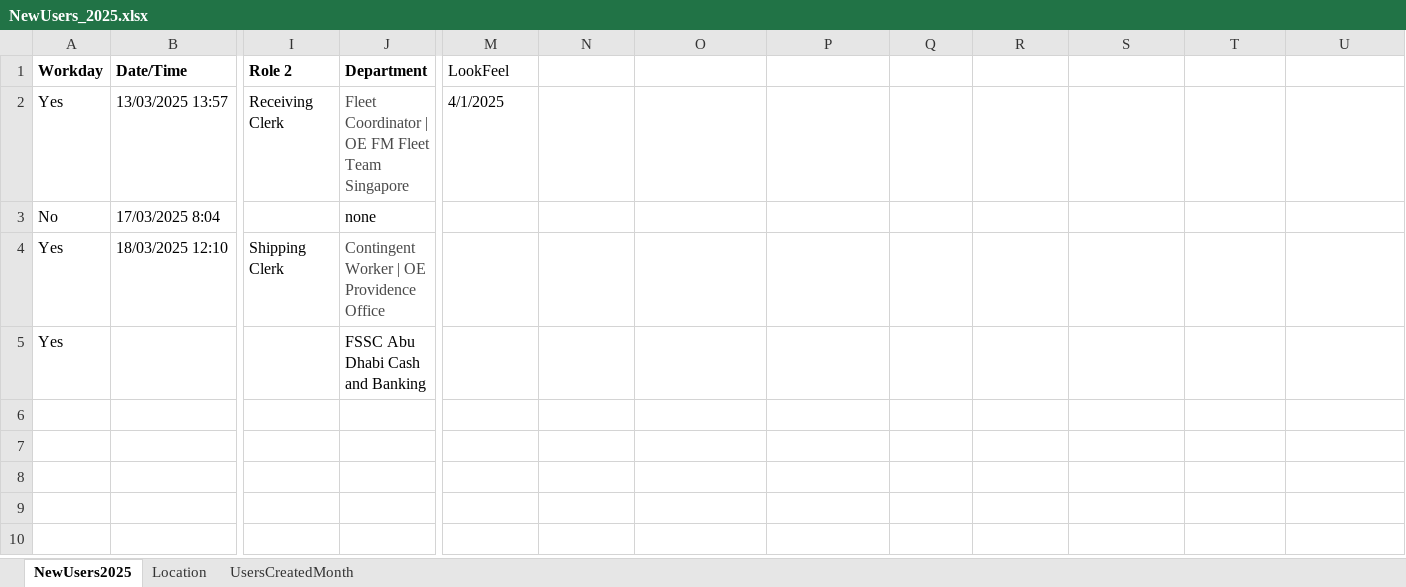
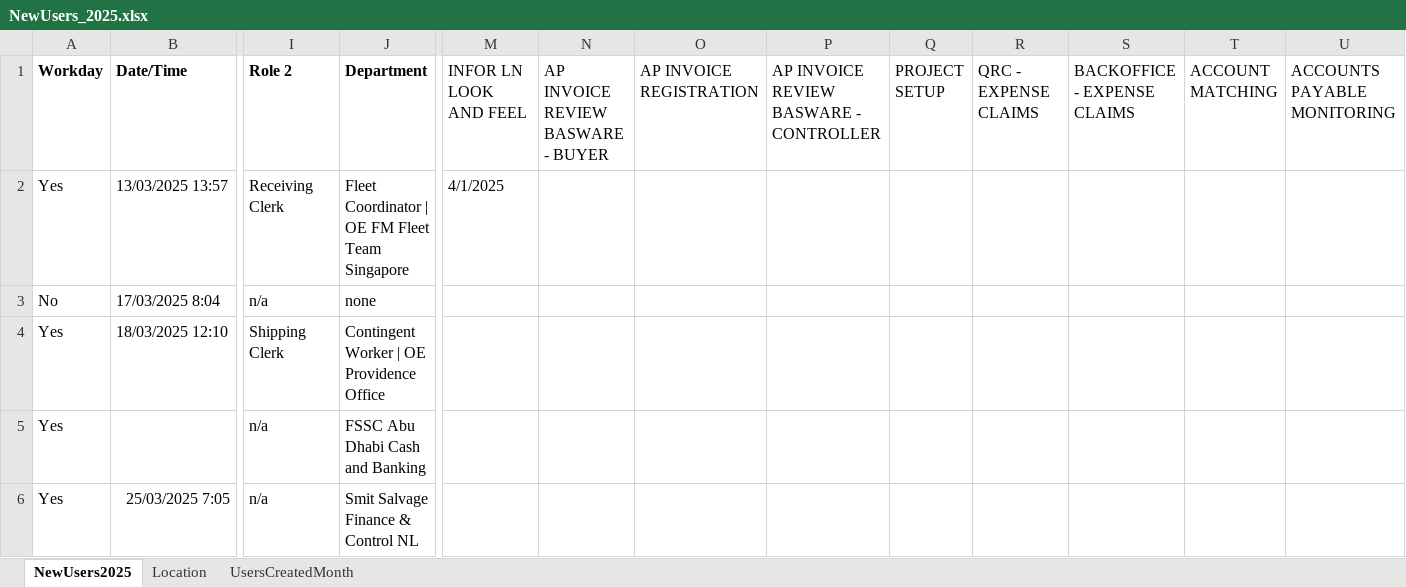
Before and after one commit to mariettedouwenga/inviteUserForTrainingList, an Excel workbook: NewUsers_2025.xlsx, sheet NewUsers2025, drawn as a sheet; only a part is shown, gaps mark what is left out; values as stored, in another font and other column widths than the file's, no borders; rows hold the shown columns only; the diff covers the shown part only; the diff names each change by its address in the sheet, - before the commit and + after, or states it on an @@ line.

```diff
--- a/NewUsers_2025.xlsx (sheet NewUsers2025)
+++ b/NewUsers_2025.xlsx (sheet NewUsers2025)
-M1: LookFeel
+M1: INFOR LN LOOK AND FEEL
-N1: (empty)
+N1: AP INVOICE REVIEW BASWARE - BUYER
-O1: (empty)
+O1: AP INVOICE REGISTRATION
-P1: (empty)
+P1: AP INVOICE REVIEW BASWARE - CONTROLLER
-Q1: (empty)
+Q1: PROJECT SETUP
-R1: (empty)
+R1: QRC - EXPENSE CLAIMS
-S1: (empty)
+S1: BACKOFFICE - EXPENSE CLAIMS
-T1: (empty)
+T1: ACCOUNT MATCHING
-U1: (empty)
+U1: ACCOUNTS PAYABLE MONITORING
-J2 text colour: #494949
+J2 text colour: black
-I3 (Role 2): (empty)
+I3 (Role 2): n/a
-J4 text colour: #494949
+J4 text colour: black
-I5 (Role 2): (empty)
+I5 (Role 2): n/a
+row 6: Yes | 25/03/2025 7:05 | n/a | Smit Salvage Finance & Control NL
```
Also changed, not shown: 35 edited cells and cell formats elsewhere in this sheet, sheet Location, sheet UsersCreatedMonth, charts or pictures, 1 other file.
